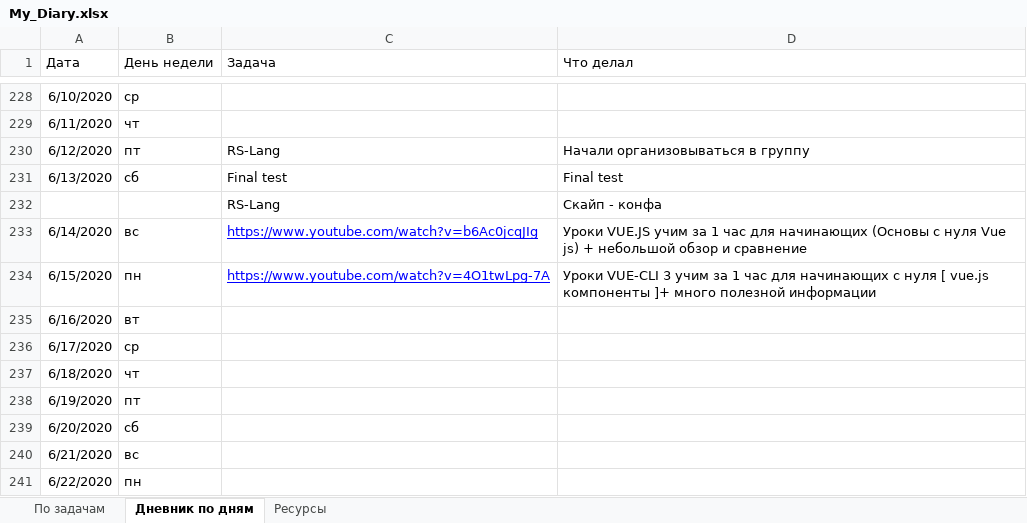
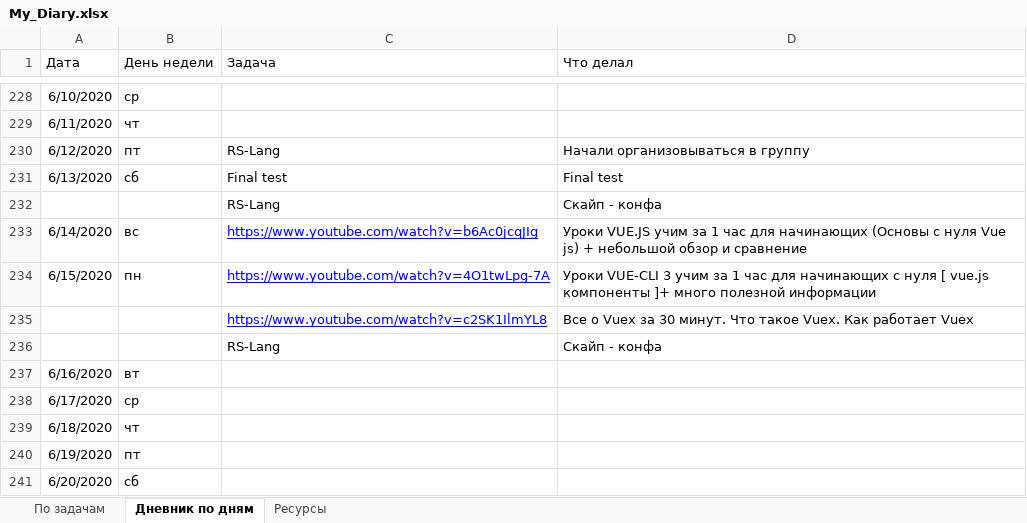
Before and after one commit to AndreiMedvedevSaratov/My_Learning_Diary, an Excel workbook: My_Diary.xlsx, sheet Дневник по дням, drawn as a sheet; only a part is shown, gaps mark what is left out; the shorter side is filled out with more unchanged rows; values as stored, in another font and other column widths than the file's, no borders; the diff names each change by its address in the sheet, - before the commit and + after, or states it on an @@ line.

```diff
--- a/My_Diary.xlsx (sheet Дневник по дням)
+++ b/My_Diary.xlsx (sheet Дневник по дням)
+row 235:  |  | https://www.youtube.com/watch?v=c2SK1IlmYL8 | Все о Vuex за 30 минут. Что такое Vuex. Как работает Vuex
+row 236:  |  | RS-Lang | Скайп - конфа
```
Also changed, not shown: sheet Ресурсы, sheet По задачам.
